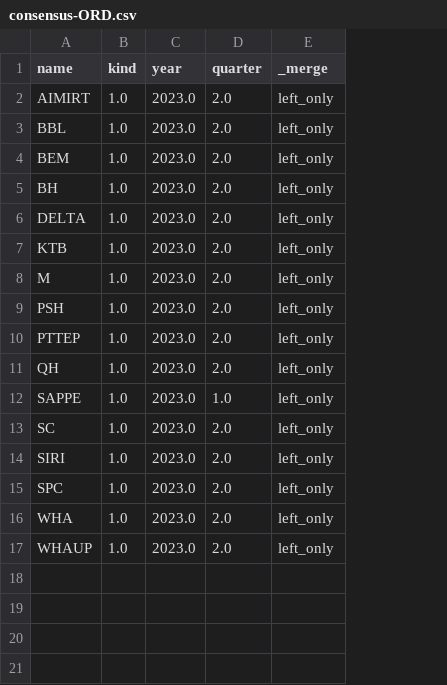
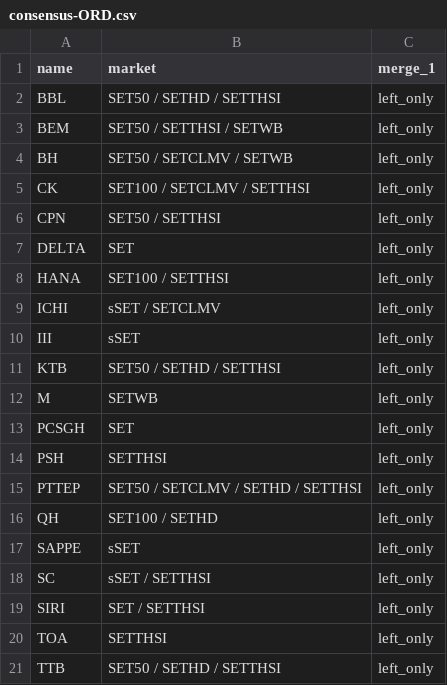
Before and after one commit to santimcs/obsidian-git-sync, a CSV file: Data/consensus-ORD.csv, drawn as a sheet; removed rows and columns are numbered as before the commit, all else as after; the diff names each change by its address in the sheet, - before the commit and + after, or states it on an @@ line.

Commit message:
vault backup: 2023-08-20 14:31:33

```diff
--- a/Data/consensus-ORD.csv
+++ b/Data/consensus-ORD.csv
-column B (kind), rows 3-14: all 1.0; rows 16-17: 1.0 | 1.0
-column C (year), rows 3-14: all 2023.0; rows 16-17: 2023.0 | 2023.0
-column D (quarter), rows 3-14: 2.0 | 2.0 | 2.0 | 2.0 | 2.0 | 2.0 | 2.0 | 2.0 | 2.0 | 1.0 | 2.0 | 2.0; rows 16-17: 2.0 | 2.0
+column B (market), rows 2-4: SET50 / SETHD / SETTHSI | SET50 / SETTHSI / SETWB | SET50 / SETCLMV / SETWB; row 7: SET; rows 11-12: SET50 / SETHD / SETTHSI | SETWB; rows 14-21: SETTHSI | SET50 / SETCLMV / SETHD / SETTHSI | SET100 / SETHD | sSET | sSET / SETTHSI | SET / SETTHSI | SETTHSI | SET50 / SETHD / SETTHSI
-C1: _merge
+C1: merge_1
-row 2: AIMIRT | 1.0 | 2023.0 | 2.0 | left_only
+row 5: CK | SET100 / SETCLMV / SETTHSI | left_only
+row 6: CPN | SET50 / SETTHSI | left_only
+row 8: HANA | SET100 / SETTHSI | left_only
+row 9: ICHI | sSET / SETCLMV | left_only
+row 10: III | sSET | left_only
+row 13: PCSGH | SET | left_only
-row 15: SPC | 1.0 | 2023.0 | 2.0 | left_only
-A20 (name): WHA
+A20 (name): TOA
-A21 (name): WHAUP
+A21 (name): TTB
```
